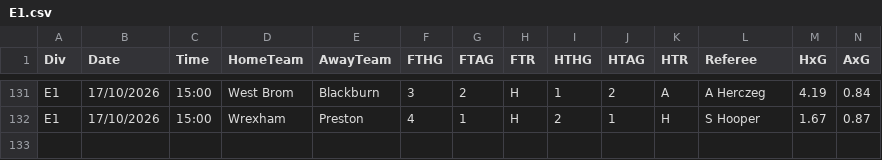
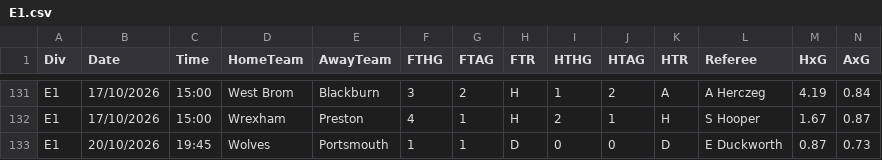
Before and after one commit to allanzico/compounding, a CSV file: data/2627/E1.csv, drawn as a sheet; only a part is shown, gaps mark what is left out; rows hold the shown columns only; the diff names each change by its address in the sheet, - before the commit and + after, or states it on an @@ line.

```diff
--- a/data/2627/E1.csv
+++ b/data/2627/E1.csv
+row 133: E1 | 20/10/2026 | 19:45 | Wolves | Portsmouth | 1 | 1 | D | 0 | 0 | D | E Duckworth | 0.87 | 0.73
```
Also changed, not shown: data/2627/E2.csv, data/2627/SP1.csv, 2 other files.
